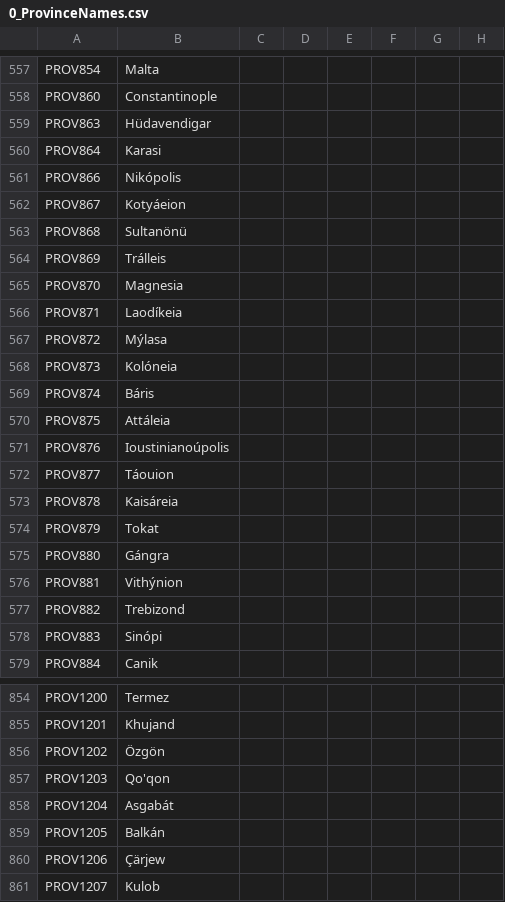
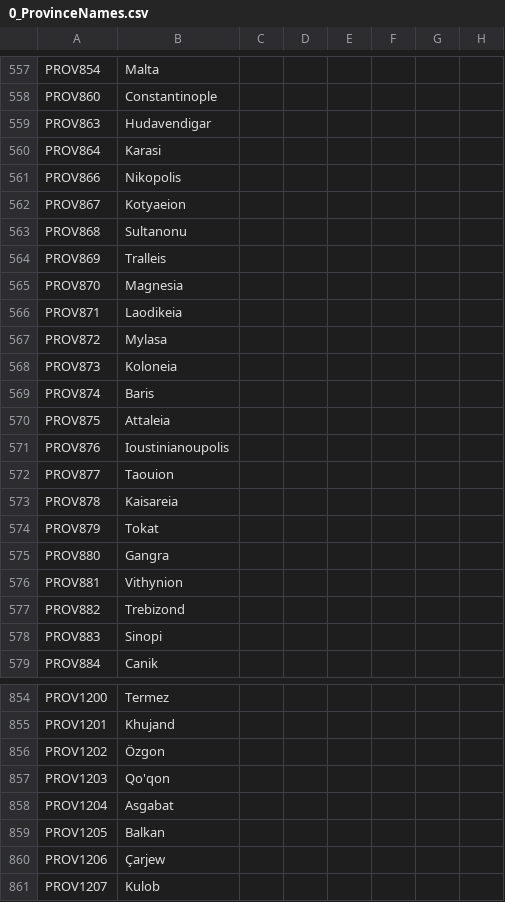
Before and after one commit to MGruar/ChappingtonChroniclesVic2, a CSV file: localisation/0_ProvinceNames.csv, drawn as a sheet; only a part is shown, gaps mark what is left out; the diff covers the shown part only; the diff names each change by its address in the sheet, - before the commit and + after, or states it on an @@ line.

```diff
--- a/localisation/0_ProvinceNames.csv
+++ b/localisation/0_ProvinceNames.csv
-B559: Hüdavendigar
+B559: Hudavendigar
-B561: Nikópolis
+B561: Nikopolis
-B562: Kotyáeion
+B562: Kotyaeion
-B563: Sultanönü
+B563: Sultanonu
-B564: Trálleis
+B564: Tralleis
-B566: Laodíkeia
+B566: Laodikeia
-B567: Mýlasa
+B567: Mylasa
-B568: Kolóneia
+B568: Koloneia
-B569: Báris
+B569: Baris
-B570: Attáleia
+B570: Attaleia
-B571: Ioustinianoúpolis
+B571: Ioustinianoupolis
-B572: Táouion
+B572: Taouion
-B573: Kaisáreia
+B573: Kaisareia
-B575: Gángra
+B575: Gangra
-B576: Vithýnion
+B576: Vithynion
-B578: Sinópi
+B578: Sinopi
-B856: Özgön
+B856: Özgon
-B858: Asgabát
+B858: Asgabat
-B859: Balkán
+B859: Balkan
-B860: Çärjew
+B860: Çarjew
```
Also changed, not shown: 103 edited cells elsewhere in this file.
